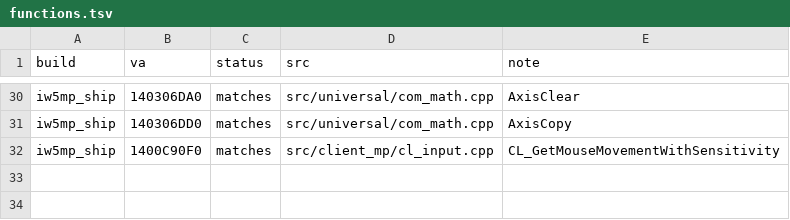
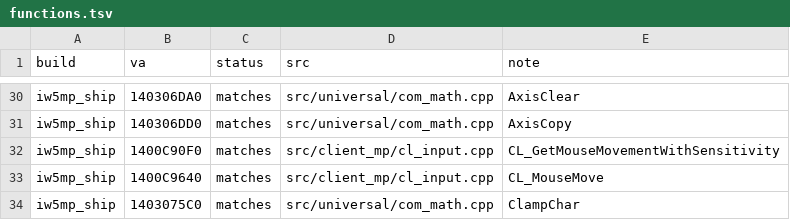
Before and after one commit to lizardpeter/modern-warfare-3-decomp, a TSV file: records/functions.tsv, drawn as a sheet; only a part is shown, gaps mark what is left out; the diff names each change by its address in the sheet, - before the commit and + after, or states it on an @@ line.

```diff
--- a/records/functions.tsv
+++ b/records/functions.tsv
+row 33: iw5mp_ship | 1400C9640 | matches | src/client_mp/cl_input.cpp | CL_MouseMove
+row 34: iw5mp_ship | 1403075C0 | matches | src/universal/com_math.cpp | ClampChar
```
Also changed, not shown: records/names.tsv, 10 other files.
